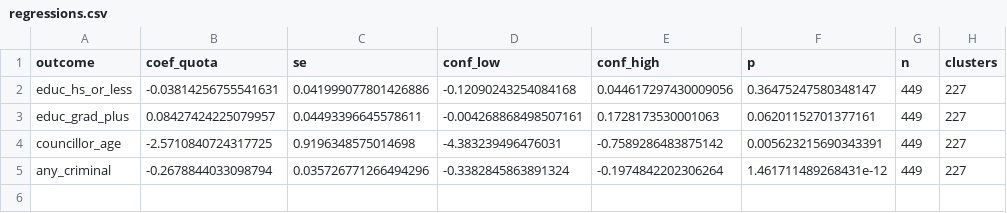
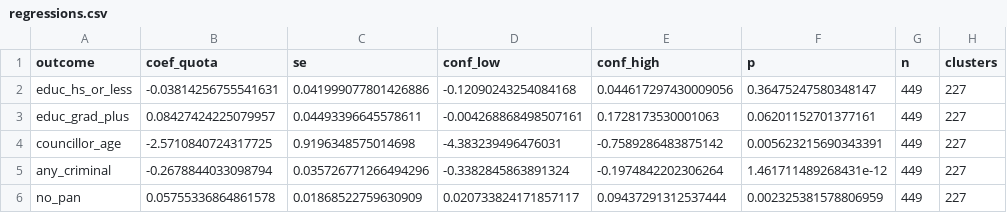
Before and after one commit to in-rolls/quota_elite_quality, a CSV file: output/mumbai/regressions.csv, drawn as a sheet.

```diff
--- a/output/mumbai/regressions.csv
+++ b/output/mumbai/regressions.csv
@@ -5 +5,2 @@ councillor_age,-2.5710840724317725,0.9196348575014698,-4.383239496476031,-0.7589
 any_criminal,-0.2678844033098794,0.035726771266494296,-0.3382845863891324,-0.1974842202306264,1.461711489268431e-12,449,227
+no_pan,0.05755336864861578,0.01868522759630909,0.020733824171857117,0.09437291312537444,0.002325381578806959,449,227
```
Also changed, not shown: output/mumbai/descriptive.csv, 12 other files.
